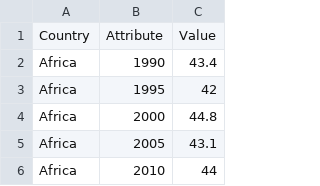
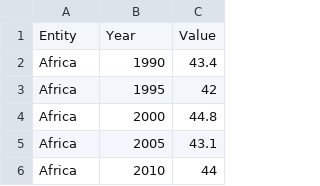
Before and after one commit to ak-tr/web, a CSV file: pm25_pollution.csv, drawn as a sheet; only a part is shown; removed rows and columns are numbered as before the commit, all else as after; the diff names each change by its address in the sheet, - before the commit and + after, or states it on an @@ line.

Commit message:
changed header values

```diff
--- a/pm25_pollution.csv
+++ b/pm25_pollution.csv
-row 1: Country | Attribute | Value
+row 1: Entity | Year | Value
```
